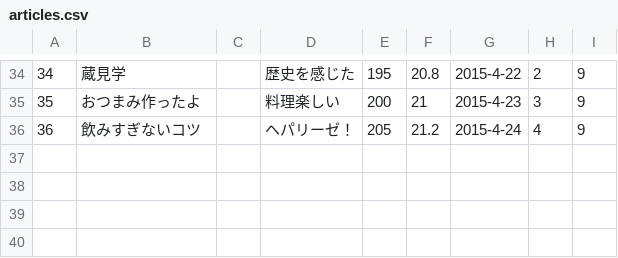
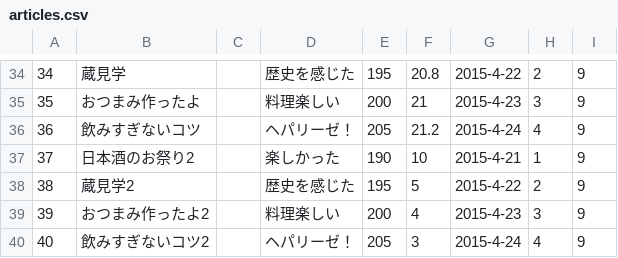
Before and after one commit to suiyujin/ones-api, a CSV file: db/testcsv/articles.csv, drawn as a sheet; only a part is shown, gaps mark what is left out.

```diff
--- a/db/testcsv/articles.csv
+++ b/db/testcsv/articles.csv
@@ -36 +36,5 @@
 36,飲みすぎないコツ,,ヘパリーゼ！,205,21.2,2015-4-24,4,9
+37,日本酒のお祭り2,,楽しかった,190,10,2015-4-21,1,9
+38,蔵見学2,,歴史を感じた,195,5,2015-4-22,2,9
+39,おつまみ作ったよ2,,料理楽しい,200,4,2015-4-23,3,9
+40,飲みすぎないコツ2,,ヘパリーゼ！,205,3,2015-4-24,4,9
```
Also changed, not shown: 4 other files.
